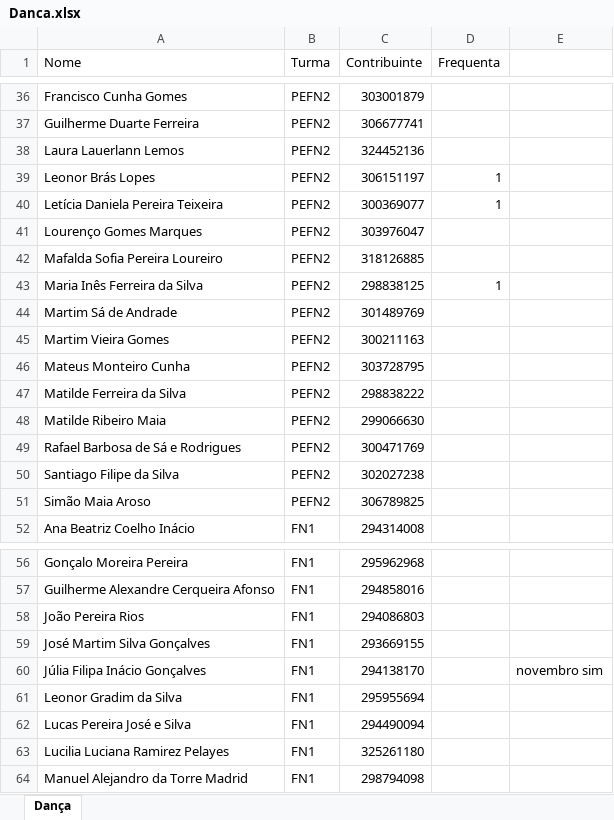
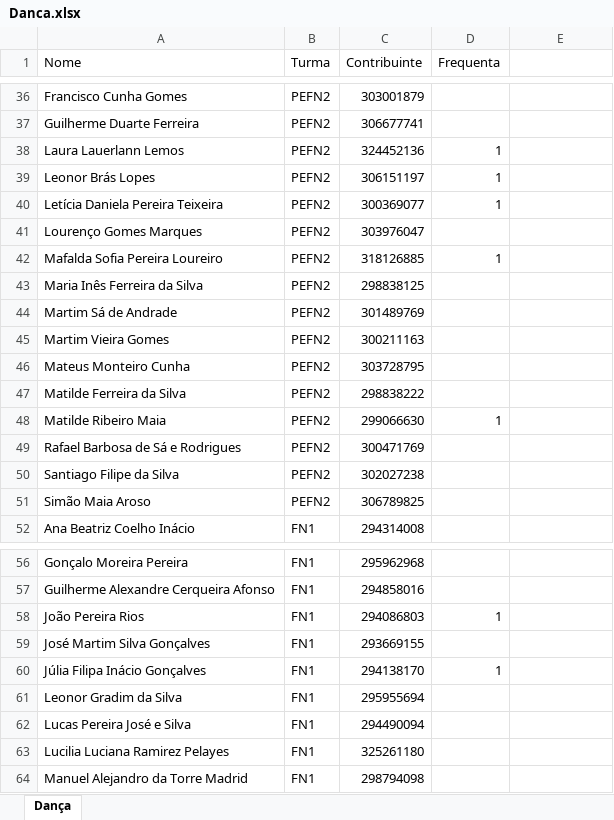
Before and after one commit to Boliveira2/School, an Excel workbook: GestorReceitas/Novembro/Danca.xlsx, sheet Dança, drawn as a sheet; only a part is shown, gaps mark what is left out; values as stored, in another font and other column widths than the file's, no borders; charts and pictures not drawn; the diff names each change by its address in the sheet, - before the commit and + after, or states it on an @@ line.

```diff
--- a/GestorReceitas/Novembro/Danca.xlsx (sheet Dança)
+++ b/GestorReceitas/Novembro/Danca.xlsx (sheet Dança)
-D38 (Frequenta): (empty)
+D38 (Frequenta): 1
-D42 (Frequenta): (empty)
+D42 (Frequenta): 1
-D43 (Frequenta): 1
+D43 (Frequenta): (empty)
-D48 (Frequenta): (empty)
+D48 (Frequenta): 1
-D58 (Frequenta): (empty)
+D58 (Frequenta): 1
-D60 (Frequenta): (empty)
+D60 (Frequenta): 1
-E60: novembro sim
+E60: (empty)
```
Also changed, not shown: charts or pictures, GestorReceitas/Novembro/CAF.xlsx, GestorReceitas/Novembro/Lanche.xlsx, 4 other files.
